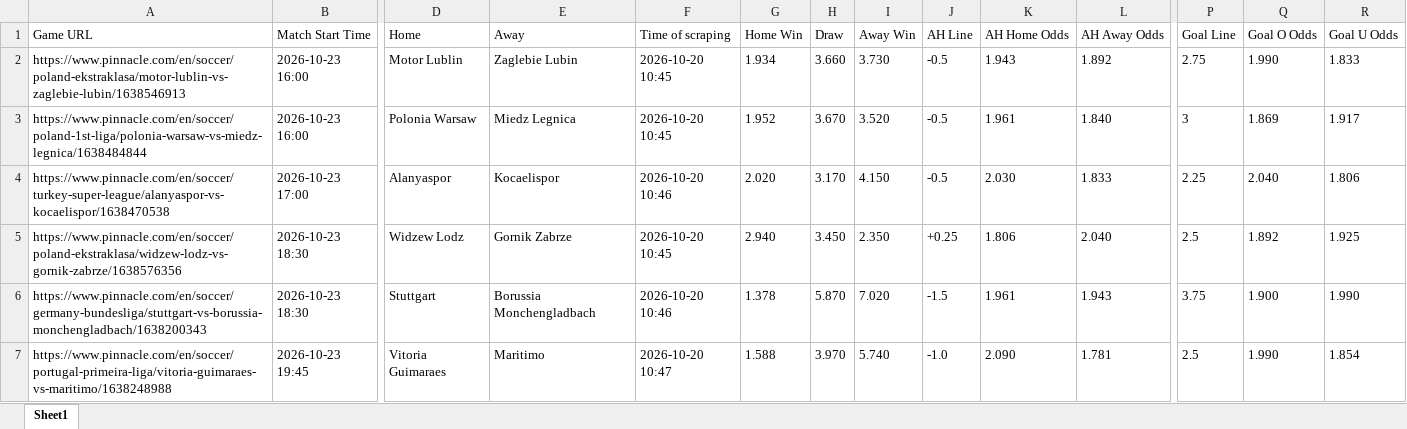
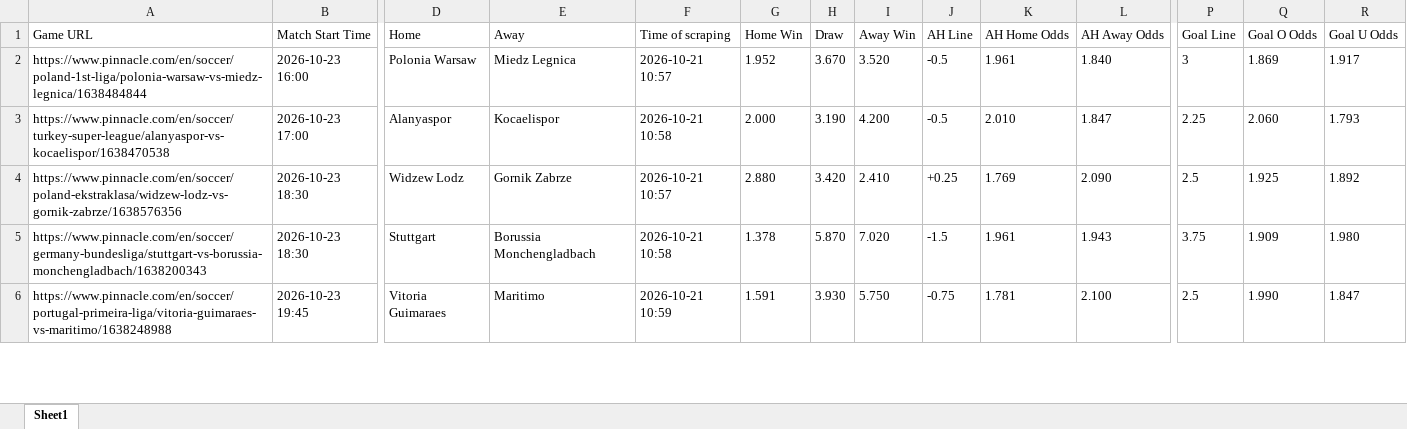
Before and after one commit to super-luke-chambers/pin_scraper, an Excel workbook: outputs/pinnacle_odds_data.xlsx, sheet Sheet1, drawn as a sheet; only a part is shown, gaps mark what is left out; values as stored, in another font and other column widths than the file's, no borders; removed rows and columns are numbered as before the commit, all else as after; rows hold the shown columns only; the diff covers the shown part only; the diff names each change by its address in the sheet, - before the commit and + after, or states it on an @@ line.

```diff
--- a/outputs/pinnacle_odds_data.xlsx (sheet Sheet1)
+++ b/outputs/pinnacle_odds_data.xlsx (sheet Sheet1)
-row 2: https://www.pinnacle.com/en/soccer/poland-ekstraklasa/motor-lublin-vs-zaglebie-lubin/1638546913 | 2026-10-23 16:00 | Motor Lublin | Zaglebie Lubin | 2026-10-20 10:45 | 1.934 | 3.660 | 3.730 | -0.5 | 1.943 | 1.892 | 2.75 | 1.990 | 1.833
-F2 (Time of scraping): 2026-10-20 10:45
+F2 (Time of scraping): 2026-10-21 10:57
-F3 (Time of scraping): 2026-10-20 10:46
+F3 (Time of scraping): 2026-10-21 10:58
-G3 (Home Win): 2.020
+G3 (Home Win): 2.000
-H3 (Draw): 3.170
+H3 (Draw): 3.190
-I3 (Away Win): 4.150
+I3 (Away Win): 4.200
-K3 (AH Home Odds): 2.030
+K3 (AH Home Odds): 2.010
-L3 (AH Away Odds): 1.833
+L3 (AH Away Odds): 1.847
-Q3 (Goal O Odds): 2.040
+Q3 (Goal O Odds): 2.060
-R3 (Goal U Odds): 1.806
+R3 (Goal U Odds): 1.793
-F4 (Time of scraping): 2026-10-20 10:45
+F4 (Time of scraping): 2026-10-21 10:57
-G4 (Home Win): 2.940
+G4 (Home Win): 2.880
-H4 (Draw): 3.450
+H4 (Draw): 3.420
-I4 (Away Win): 2.350
+I4 (Away Win): 2.410
-K4 (AH Home Odds): 1.806
+K4 (AH Home Odds): 1.769
-L4 (AH Away Odds): 2.040
+L4 (AH Away Odds): 2.090
-Q4 (Goal O Odds): 1.892
+Q4 (Goal O Odds): 1.925
-R4 (Goal U Odds): 1.925
+R4 (Goal U Odds): 1.892
-F5 (Time of scraping): 2026-10-20 10:46
+F5 (Time of scraping): 2026-10-21 10:58
-Q5 (Goal O Odds): 1.900
+Q5 (Goal O Odds): 1.909
-R5 (Goal U Odds): 1.990
+R5 (Goal U Odds): 1.980
-F6 (Time of scraping): 2026-10-20 10:47
+F6 (Time of scraping): 2026-10-21 10:59
-G6 (Home Win): 1.588
+G6 (Home Win): 1.591
-H6 (Draw): 3.970
+H6 (Draw): 3.930
-I6 (Away Win): 5.740
+I6 (Away Win): 5.750
-J6 (AH Line): -1.0
+J6 (AH Line): -0.75
-K6 (AH Home Odds): 2.090
+K6 (AH Home Odds): 1.781
-L6 (AH Away Odds): 1.781
+L6 (AH Away Odds): 2.100
-R6 (Goal U Odds): 1.854
+R6 (Goal U Odds): 1.847
```
Also changed, not shown: 6 added rows, 5 removed rows and 147 edited cells elsewhere in this sheet, outputs/pinnacle_corners_historical.xlsx, 2 other files.
